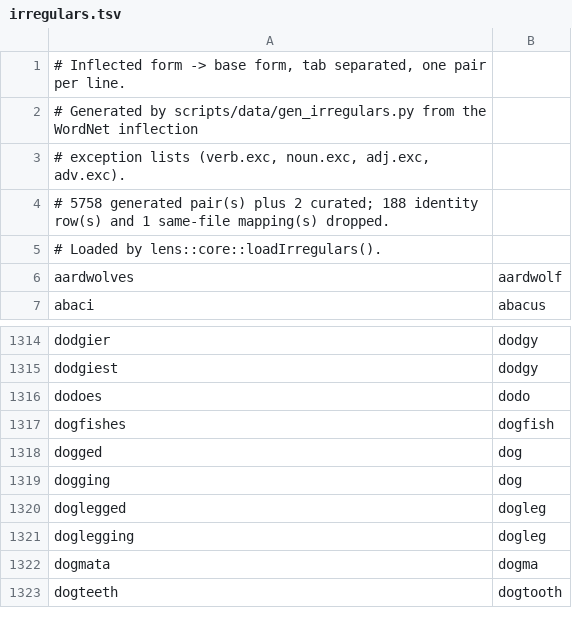
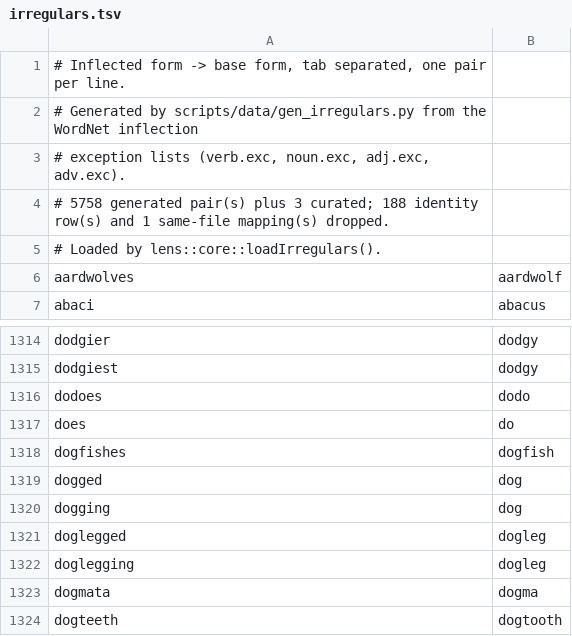
Before and after one commit to kakuyo1/lens, a TSV file: data/irregulars.tsv, drawn as a sheet; only a part is shown, gaps mark what is left out.

```diff
--- a/data/irregulars.tsv
+++ b/data/irregulars.tsv
@@ -3,3 +3,3 @@
 # exception lists (verb.exc, noun.exc, adj.exc, adv.exc).
-# 5758 generated pair(s) plus 2 curated; 188 identity row(s) and 1 same-file mapping(s) dropped.
+# 5758 generated pair(s) plus 3 curated; 188 identity row(s) and 1 same-file mapping(s) dropped.
 # Loaded by lens::core::loadIrregulars().
@@ -1316,2 +1316,3 @@ dodgiest	dodgy
 dodoes	dodo
+does	do
 dogfishes	dogfish
```
Also changed, not shown: 25 other files.
